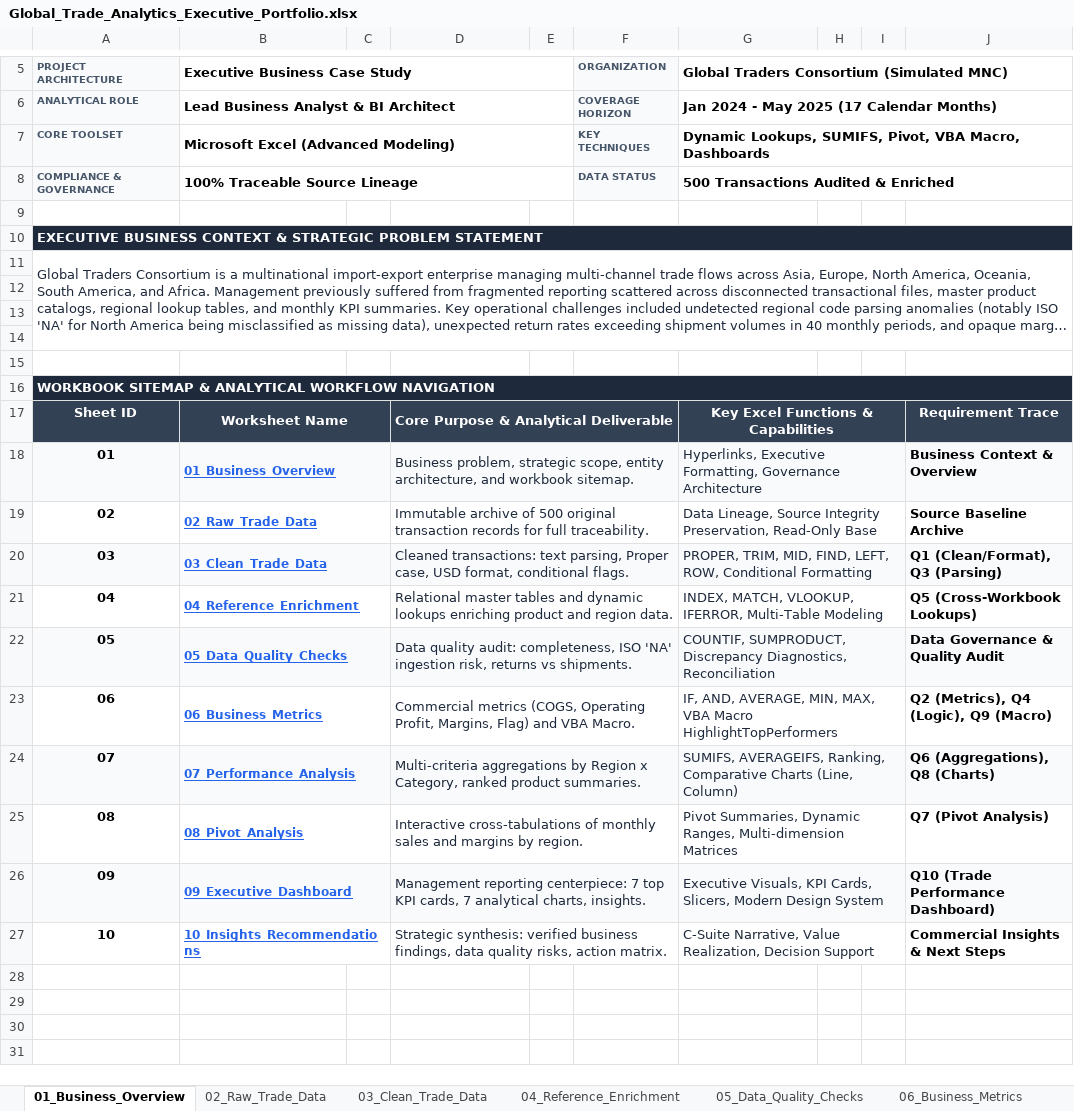
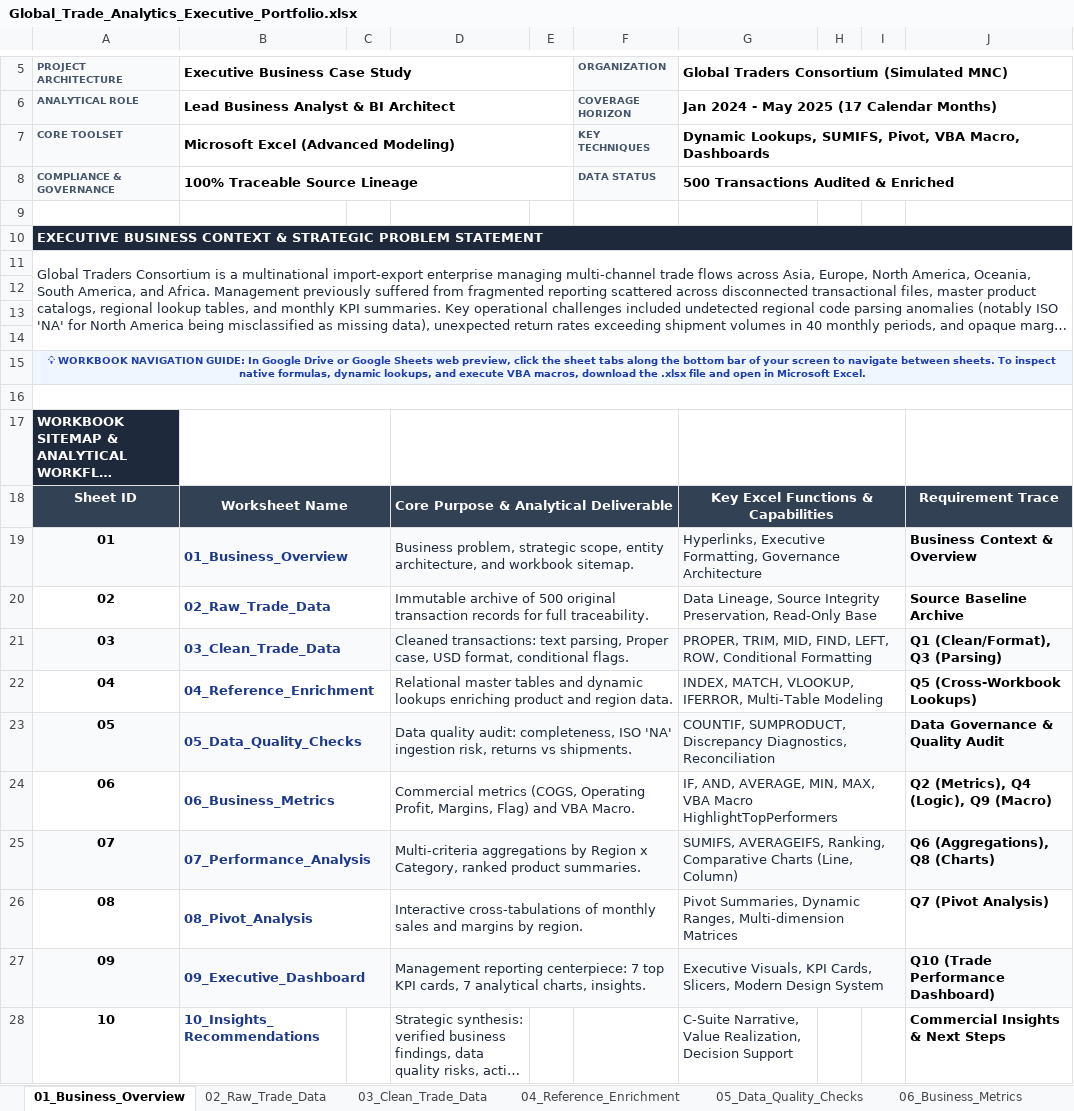
Before and after one commit to SachinCoder11/MY-Protfolio, an Excel workbook: public/Global_Trade_Analytics_Executive_Portfolio.xlsx, sheet 01_Business_Overview, drawn as a sheet; only a part is shown, gaps mark what is left out; long unchanged cells end in …; values as stored, in another font and other column widths than the file's, no borders; removed rows and columns are numbered as before the commit, all else as after; the diff names each change by its address in the sheet, - before the commit and + after, or states it on an @@ line.

```diff
--- a/public/Global_Trade_Analytics_Executive_Portfolio.xlsx (sheet 01_Business_Overview)
+++ b/public/Global_Trade_Analytics_Executive_Portfolio.xlsx (sheet 01_Business_Overview)
+row 9: (empty)
@@ column A (PROJECT ARCHITECTURE) renumbered between rows 10 and 15 @@
-A10 fill: none
+A10 fill: #1E293B
+A10:J10 merged
@@ A11 fill: #1E293B → none, bold: on → off, text colour: #FFFFFF → #1E293B @@
-A10:J10 merged
+A11:J14 merged
-A11:J14 merged
-A15 fill: none
+A15 fill: #EFF6FF
+A15:J15 merged
+A16:J16 merged
-A16:J16 merged
+B17:C17 merged
+D17:F17 merged
+G17:I17 merged
@@ B19:B28 underline: on → off, text colour: #2563EB → #1E3A8A, text size: larger @@
-B27:C27 merged
-D27:F27 merged
-G27:I27 merged
```
Also changed, not shown: 5 other files.
